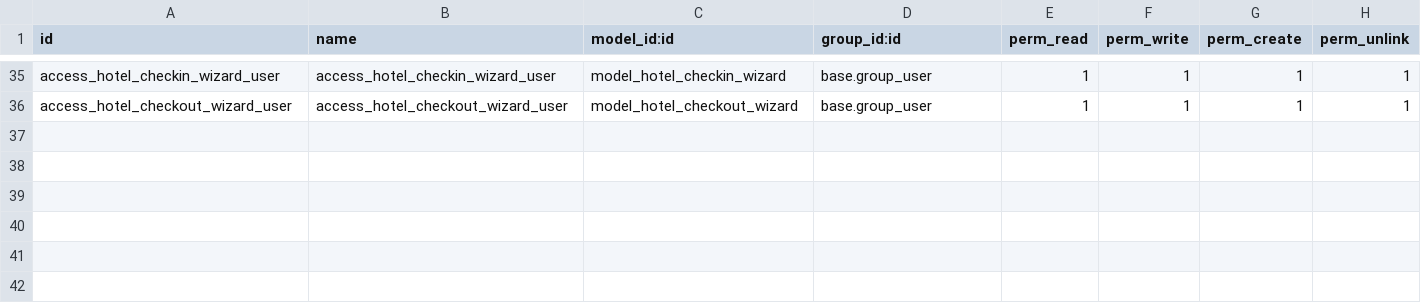
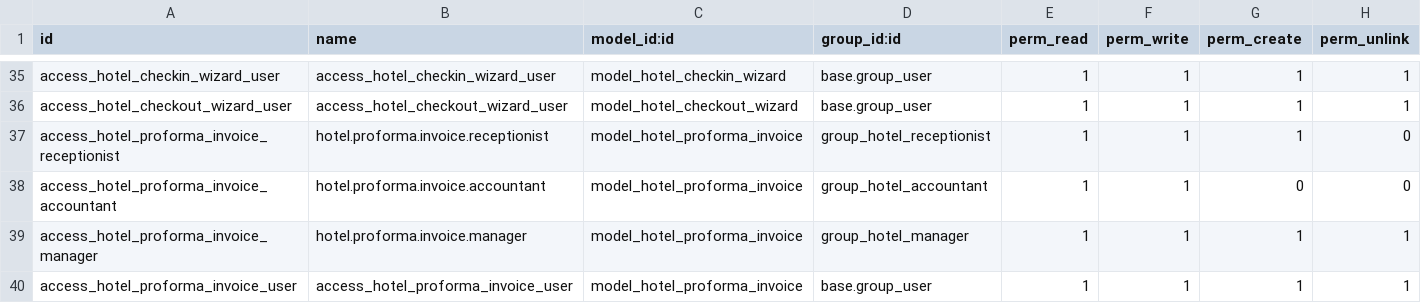
Before and after one commit to Beda-Dev/module_odoo, a CSV file: hotel_management_custom/security/ir.model.access.csv, drawn as a sheet; only a part is shown, gaps mark what is left out; the diff names each change by its address in the sheet, - before the commit and + after, or states it on an @@ line.

```diff
--- a/hotel_management_custom/security/ir.model.access.csv
+++ b/hotel_management_custom/security/ir.model.access.csv
+row 37: access_hotel_proforma_invoice_receptionist | hotel.proforma.invoice.receptionist | model_hotel_proforma_invoice | group_hotel_receptionist | 1 | 1 | 1 | 0
+row 38: access_hotel_proforma_invoice_accountant | hotel.proforma.invoice.accountant | model_hotel_proforma_invoice | group_hotel_accountant | 1 | 1 | 0 | 0
+row 39: access_hotel_proforma_invoice_manager | hotel.proforma.invoice.manager | model_hotel_proforma_invoice | group_hotel_manager | 1 | 1 | 1 | 1
+row 40: access_hotel_proforma_invoice_user | access_hotel_proforma_invoice_user | model_hotel_proforma_invoice | base.group_user | 1 | 1 | 1 | 1
```
Also changed, not shown: 14 other files.
